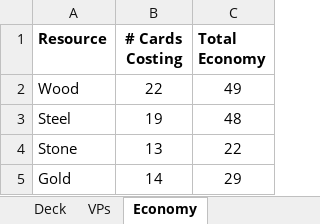
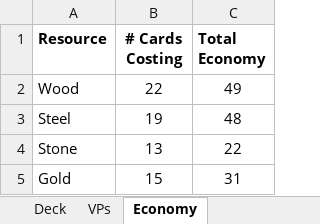
Before and after one commit to andymeneely/project-spider-monkey, an Excel workbook: data/deck.xlsx, sheet Economy, drawn as a sheet; values as stored, in another font and other column widths than the file's, no borders; the diff names each change by its address in the sheet, - before the commit and + after, or states it on an @@ line.

```diff
--- a/data/deck.xlsx (sheet Economy)
+++ b/data/deck.xlsx (sheet Economy)
-B5 (# Cards Costing): 14
+B5 (# Cards Costing): 15
-C5 (Total Economy): 29
+C5 (Total Economy): 31
```
Also changed, not shown: sheet Deck, 2 other files.
